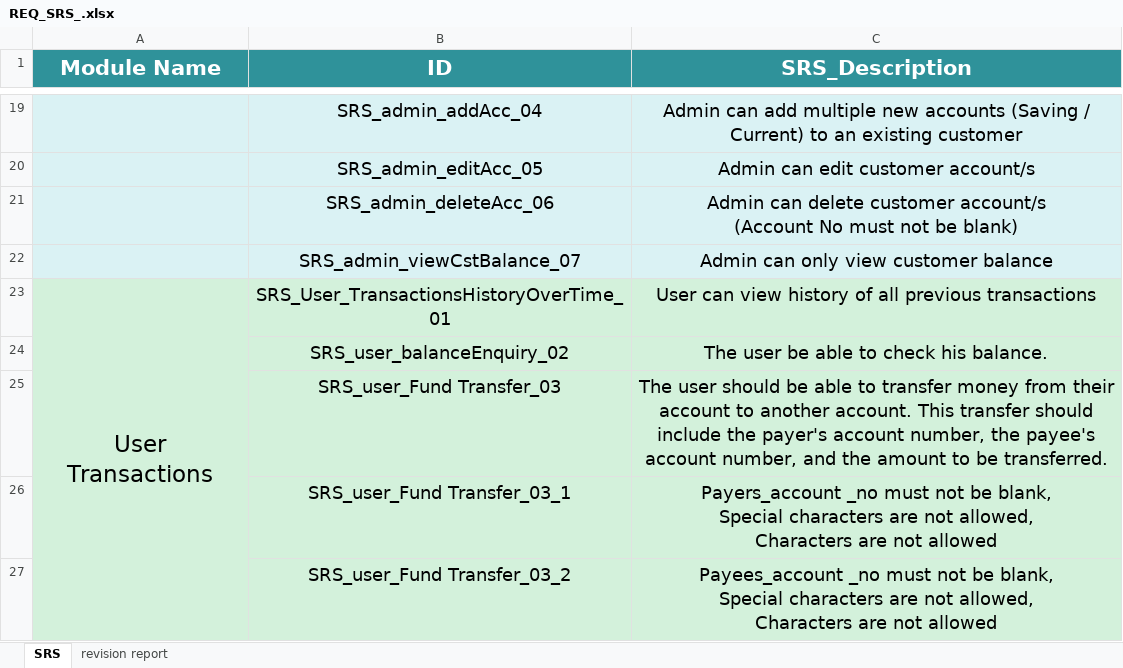
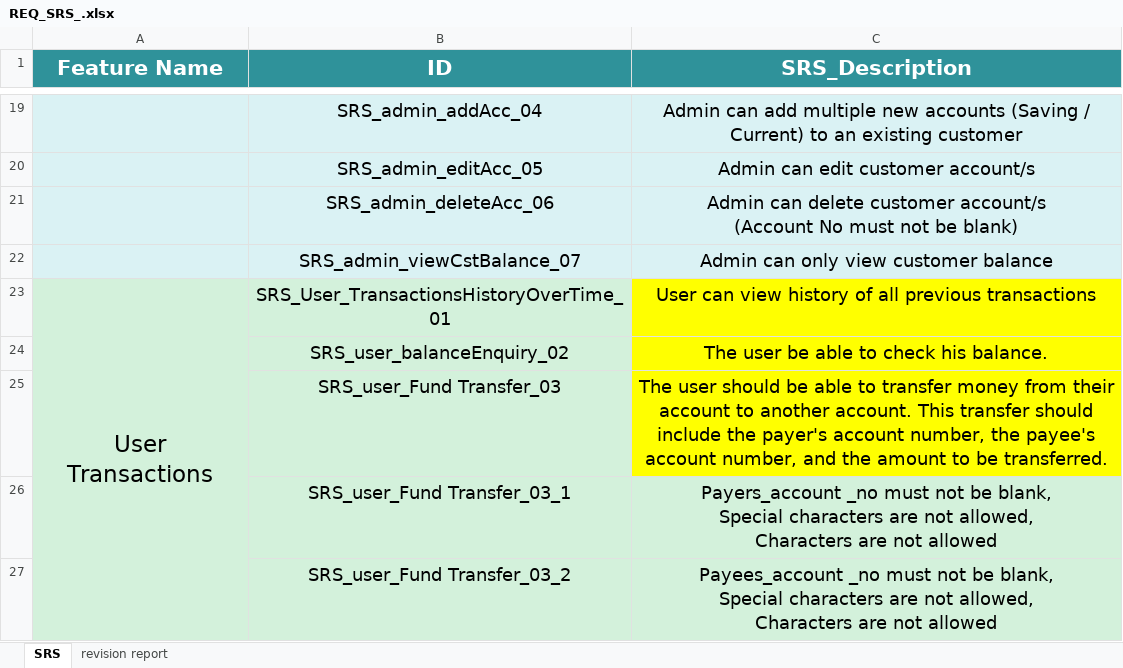
Before and after one commit to sohilaabdallaa/Internal-Banking-System, an Excel workbook: Requirement/REQ_SRS_.xlsx, sheet SRS, drawn as a sheet; only a part is shown, gaps mark what is left out; values as stored, in another font and other column widths than the file's, no borders; the diff names each change by its address in the sheet, - before the commit and + after, or states it on an @@ line.

```diff
--- a/Requirement/REQ_SRS_.xlsx (sheet SRS)
+++ b/Requirement/REQ_SRS_.xlsx (sheet SRS)
-A1: Module Name
+A1: Feature Name
-C23:C25 fill: #D3F1DB
+C23:C25 fill: #FFFF00
```
Also changed, not shown: Requirement/REQ_SIQ_Response.xlsx, Requirement/RTM.xlsx, 1 other file.
